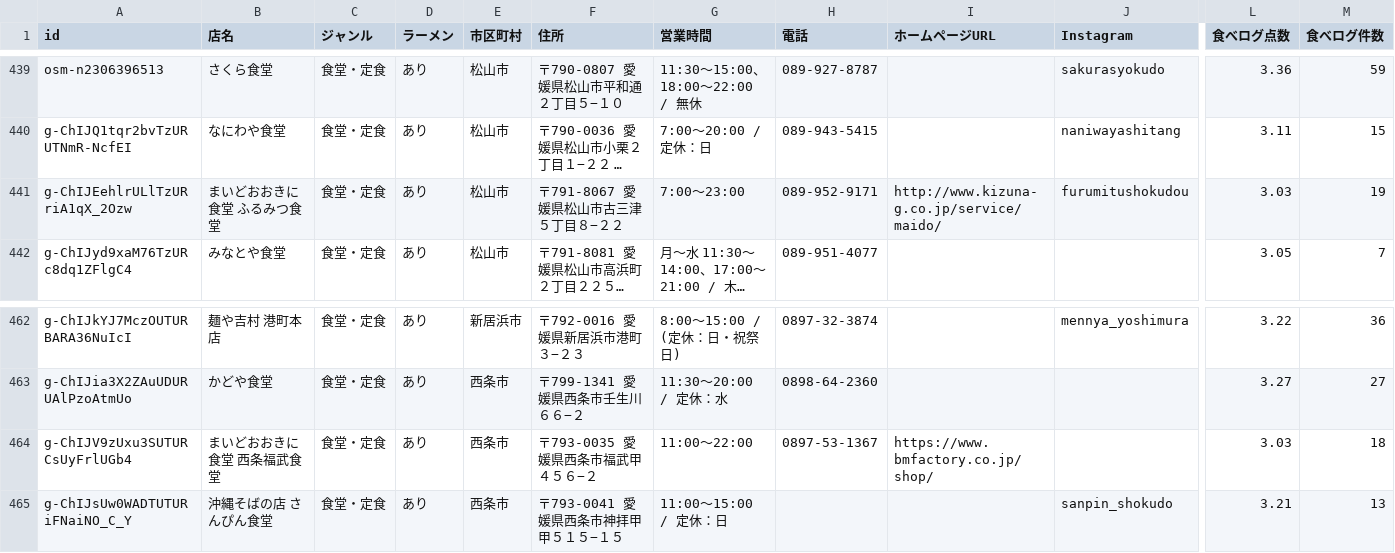
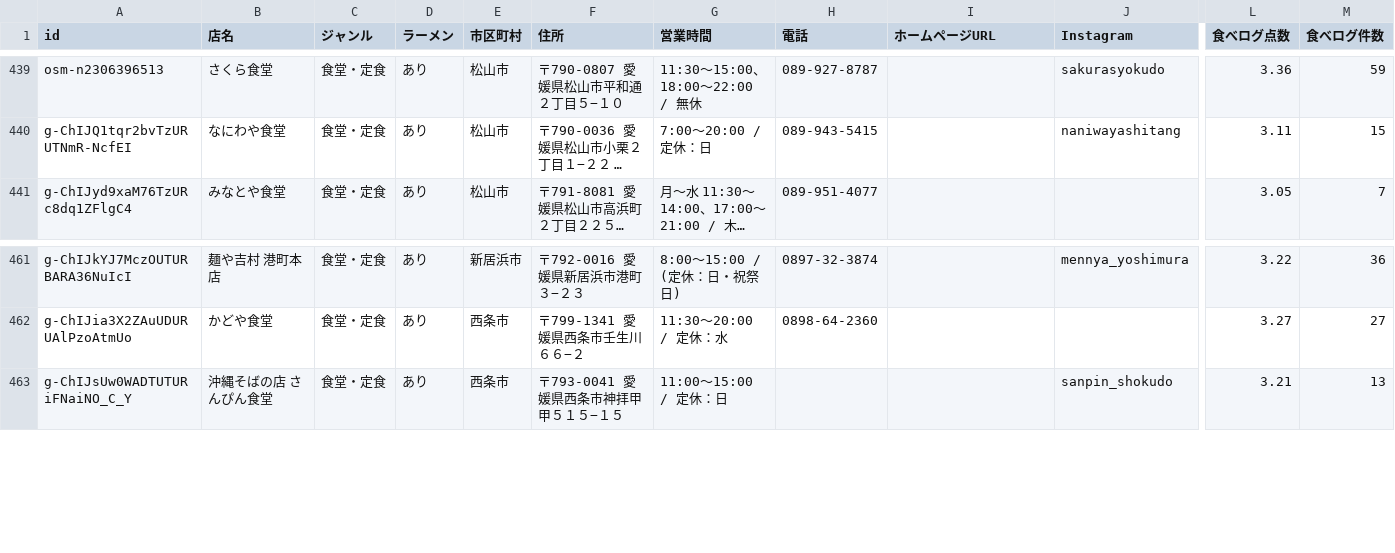
Before and after one commit to uskpn/ramen38, a CSV file: exports/shops-all.csv, drawn as a sheet; only a part is shown, gaps mark what is left out; long unchanged cells end in …; rows hold the shown columns only; the diff names each change by its address in the sheet, - before the commit and + after, or states it on an @@ line.

```diff
--- a/exports/shops-all.csv
+++ b/exports/shops-all.csv
-row 441: g-ChIJEehlrULlTzURriA1qX_2Ozw | まいどおおきに食堂 ふるみつ食堂 | 食堂・定食 | あり | 松山市 | 〒791-8067 愛媛県松山市古三津５丁目８−２２ | 7:00〜23:00 | 089-952-9171 | http://www.kizuna-g.co.jp/service/maido/ | furumitushokudou | 3.03 | 19
-row 464: g-ChIJV9zUxu3SUTURCsUyFrlUGb4 | まいどおおきに食堂 西条福武食堂 | 食堂・定食 | あり | 西条市 | 〒793-0035 愛媛県西条市福武甲４５６−２ | 11:00〜22:00 | 0897-53-1367 | https://www.bmfactory.co.jp/shop/ |  | 3.03 | 18
```
Also changed, not shown: data/hours-sources.csv, 2 other files.
